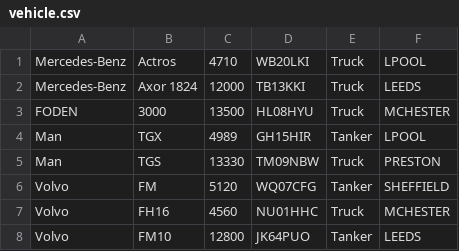
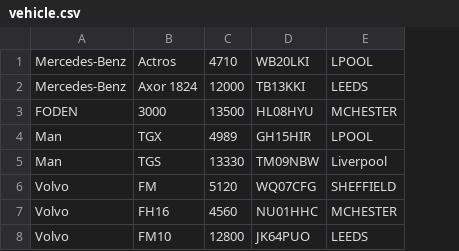
Before and after one commit to islamclucas/OO_Sys-eDepot, a CSV file: 5104-eDepot/src/vehicle.csv, drawn as a sheet; removed rows and columns are numbered as before the commit, all else as after; the diff names each change by its address in the sheet, - before the commit and + after, or states it on an @@ line.

```diff
--- a/5104-eDepot/src/vehicle.csv
+++ b/5104-eDepot/src/vehicle.csv
-column E, rows 1-8: Truck | Truck | Truck | Tanker | Truck | Tanker | Truck | Tanker
-E5: PRESTON
+E5: Liverpool
```
Also changed, not shown: 3 other files.
